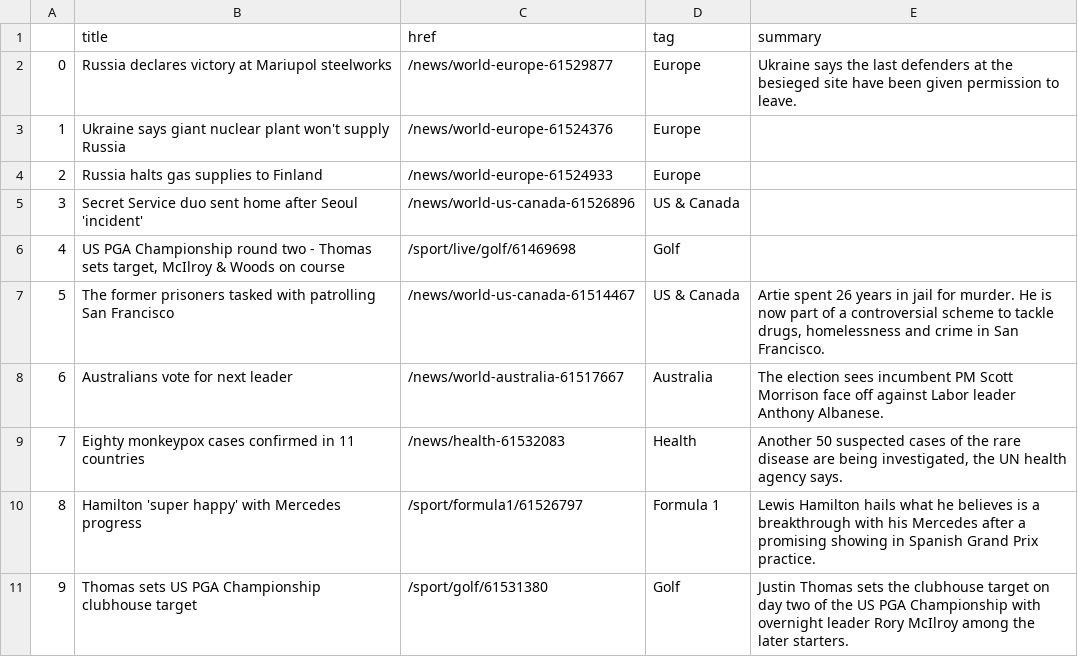
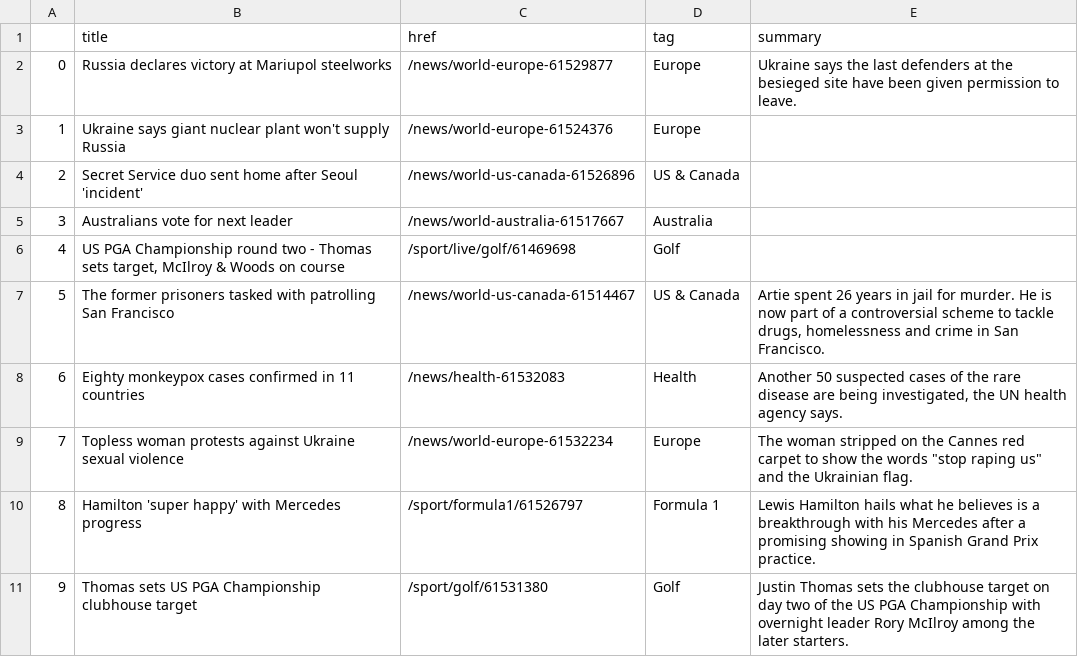
Before and after one commit to EMendy/Scraper_Info, a CSV file: bbc-headlines.csv, drawn as a sheet; only a part is shown; removed rows and columns are numbered as before the commit, all else as after; the diff names each change by its address in the sheet, - before the commit and + after, or states it on an @@ line.

```diff
--- a/bbc-headlines.csv
+++ b/bbc-headlines.csv
-row 4: 2 | Russia halts gas supplies to Finland | /news/world-europe-61524933 | Europe
@@ column A renumbered between rows 4 and 8 @@
+row 5: 3 | Australians vote for next leader | /news/world-australia-61517667 | Australia
-row 8: 6 | Australians vote for next leader | /news/world-australia-61517667 | Australia | The election sees incumbent PM Scott Morrison face off against Labor leader Anthony Albanese.
+row 9: 7 | Topless woman protests against Ukraine sexual violence | /news/world-europe-61532234 | Europe | The woman stripped on the Cannes red carpet to show the words "stop raping us" and the Ukrainian flag.
```
